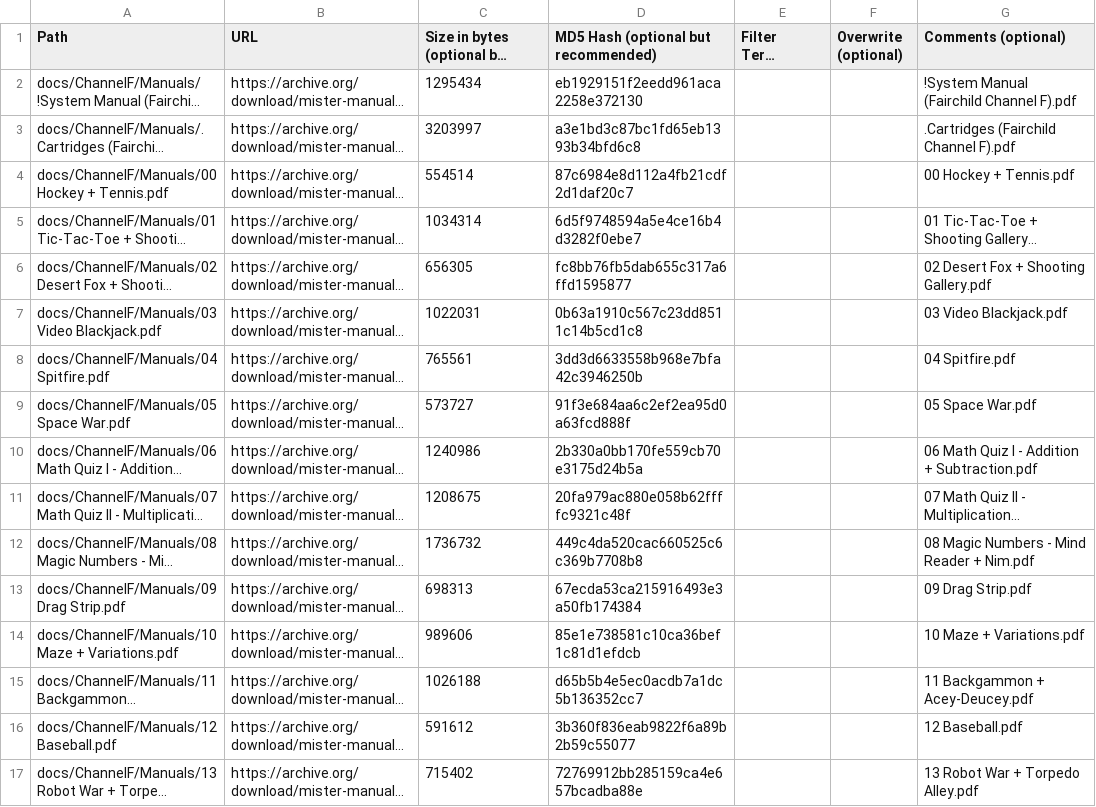
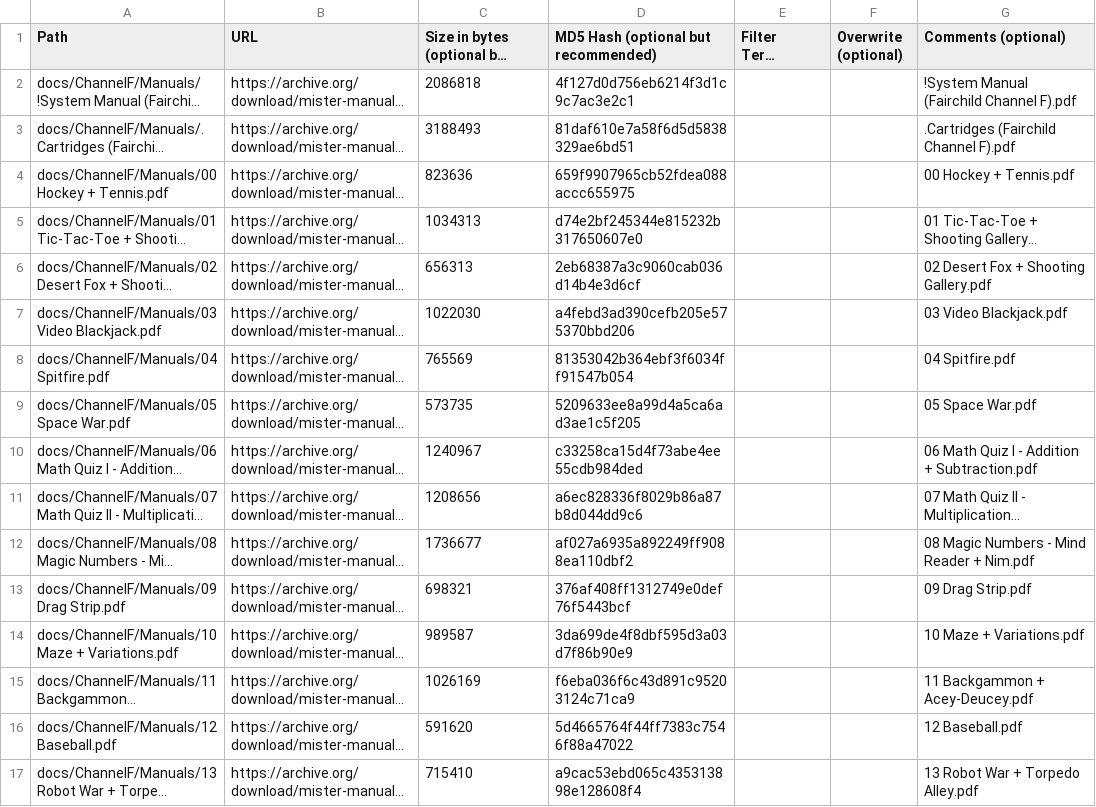
Before and after one commit to ajgowans/manualsdb-channelf, a CSV file: external_files.csv, drawn as a sheet; only a part is shown; long unchanged cells end in …; the diff covers the shown part only; the diff names each change by its address in the sheet, - before the commit and + after, or states it on an @@ line.

Commit message:
Update external_files.csv

```diff
--- a/external_files.csv
+++ b/external_files.csv
-C2: 1295434
+C2: 2086818
-D2: eb1929151f2eedd961aca2258e372130
+D2: 4f127d0d756eb6214f3d1c9c7ac3e2c1
-C3: 3203997
+C3: 3188493
-D3: a3e1bd3c87bc1fd65eb1393b34bfd6c8
+D3: 81daf610e7a58f6d5d5838329ae6bd51
-C4: 554514
+C4: 823636
-D4: 87c6984e8d112a4fb21cdf2d1daf20c7
+D4: 659f9907965cb52fdea088accc655975
-C5: 1034314
+C5: 1034313
-D5: 6d5f9748594a5e4ce16b4d3282f0ebe7
+D5: d74e2bf245344e815232b317650607e0
-C6: 656305
+C6: 656313
-D6: fc8bb76fb5dab655c317a6ffd1595877
+D6: 2eb68387a3c9060cab036d14b4e3d6cf
-C7: 1022031
+C7: 1022030
-D7: 0b63a1910c567c23dd8511c14b5cd1c8
+D7: a4febd3ad390cefb205e575370bbd206
-C8: 765561
+C8: 765569
-D8: 3dd3d6633558b968e7bfa42c3946250b
+D8: 81353042b364ebf3f6034ff91547b054
-C9: 573727
+C9: 573735
-D9: 91f3e684aa6c2ef2ea95d0a63fcd888f
+D9: 5209633ee8a99d4a5ca6ad3ae1c5f205
-C10: 1240986
+C10: 1240967
-D10: 2b330a0bb170fe559cb70e3175d24b5a
+D10: c33258ca15d4f73abe4ee55cdb984ded
-C11: 1208675
+C11: 1208656
-D11: 20fa979ac880e058b62ffffc9321c48f
+D11: a6ec828336f8029b86a87b8d044dd9c6
-C12: 1736732
+C12: 1736677
-D12: 449c4da520cac660525c6c369b7708b8
+D12: af027a6935a892249ff9088ea110dbf2
-C13: 698313
+C13: 698321
-D13: 67ecda53ca215916493e3a50fb174384
+D13: 376af408ff1312749e0def76f5443bcf
-C14: 989606
+C14: 989587
-D14: 85e1e738581c10ca36bef1c81d1efdcb
+D14: 3da699de4f8dbf595d3a03d7f86b90e9
-C15: 1026188
+C15: 1026169
-D15: d65b5b4e5ec0acdb7a1dc5b136352cc7
+D15: f6eba036f6c43d891c95203124c71ca9
-C16: 591612
+C16: 591620
-D16: 3b360f836eab9822f6a89b2b59c55077
+D16: 5d4665764f44ff7383c7546f88a47022
-C17: 715402
+C17: 715410
-D17: 72769912bb285159ca4e657bcadba88e
+D17: a9cac53ebd065c435313898e128608f4
```
Also changed, not shown: 28 edited cells elsewhere in this file.
